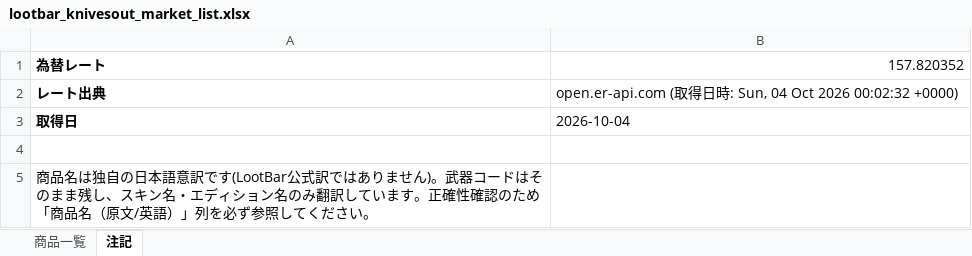
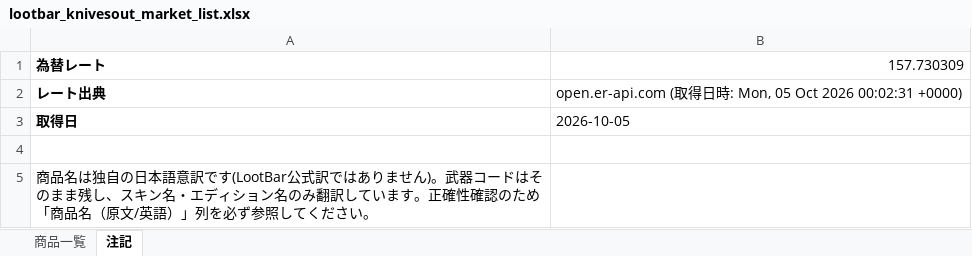
Before and after one commit to oF7QurrcC8tHwu6hgLtGggpqIwvH6ALKRY6gKaq/xS3-ZFWBFEJyC2Y3M6fwl-w9i7SrqNUNj36QwVV, an Excel workbook: output/lootbar_knivesout_market_list.xlsx, sheet 注記, drawn as a sheet; values as stored, in another font and other column widths than the file's, no borders; the diff names each change by its address in the sheet, - before the commit and + after, or states it on an @@ line.

```diff
--- a/output/lootbar_knivesout_market_list.xlsx (sheet 注記)
+++ b/output/lootbar_knivesout_market_list.xlsx (sheet 注記)
-B1: 157.820352
+B1: 157.730309
-B2: …時: Sun, 04 Oct 2026 00:02:32 +0000)
+B2: …時: Mon, 05 Oct 2026 00:02:31 +0000)
-B3: 2026-10-04
+B3: 2026-10-05
```
Also changed, not shown: sheet 商品一覧, 2 other files.
